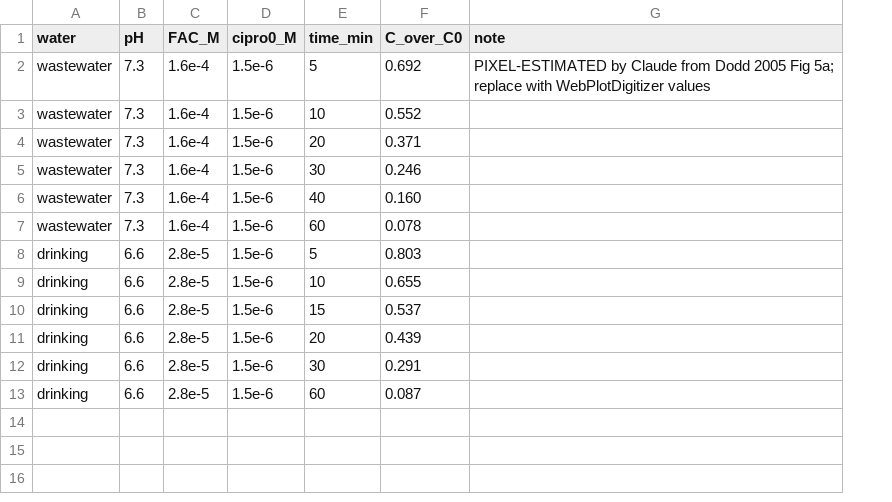
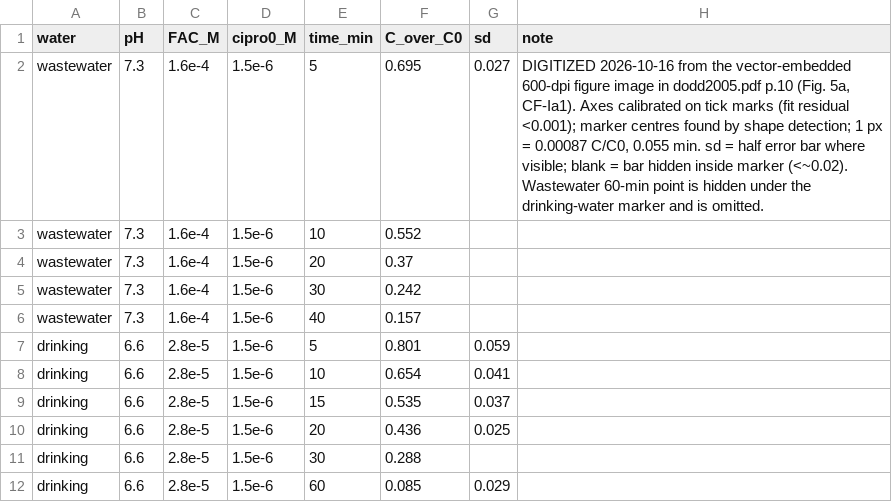
Before and after one commit to Suryansh-Gupta/removed-is-not-safe, a CSV file: data/published/dodd2005_fig5a.csv, drawn as a sheet; removed rows and columns are numbered as before the commit, all else as after; the diff names each change by its address in the sheet, - before the commit and + after, or states it on an @@ line.

```diff
--- a/data/published/dodd2005_fig5a.csv
+++ b/data/published/dodd2005_fig5a.csv
+column G (sd), rows 2-12: 0.027 |  |  |  |  | 0.059 | 0.041 | 0.037 | 0.025 |  | 0.029
-F2 (C_over_C0): 0.692
+F2 (C_over_C0): 0.695
-H2 (note): PIXEL-ESTIMATED by Claude from Dodd 2005 Fig 5a; replace with WebPlotDigitizer values
+H2 (note): DIGITIZED 2026-10-16 from the vector-embedded 600-dpi figure image in dodd2005.pdf p.10 (Fig. 5a, CF-Ia1). Axes calibrated on tick marks (fit residual <0.001); marker centres found by shape detection; 1 px = 0.00087 C/C0, 0.055 min. sd = half error bar where visible; blank = bar hidden inside marker (<~0.02). Wastewater 60-min point is hidden under the drinking-water marker and is omitted.
-F4 (C_over_C0): 0.371
+F4 (C_over_C0): 0.37
-F5 (C_over_C0): 0.246
+F5 (C_over_C0): 0.242
-F6 (C_over_C0): 0.160
+F6 (C_over_C0): 0.157
-row 7: wastewater | 7.3 | 1.6e-4 | 1.5e-6 | 60 | 0.078
-F7 (C_over_C0): 0.803
+F7 (C_over_C0): 0.801
-F8 (C_over_C0): 0.655
+F8 (C_over_C0): 0.654
-F9 (C_over_C0): 0.537
+F9 (C_over_C0): 0.535
-F10 (C_over_C0): 0.439
+F10 (C_over_C0): 0.436
-F11 (C_over_C0): 0.291
+F11 (C_over_C0): 0.288
-F12 (C_over_C0): 0.087
+F12 (C_over_C0): 0.085
```
Also changed, not shown: data/published/kennedyneth2019_fig2.csv, 14 other files.
